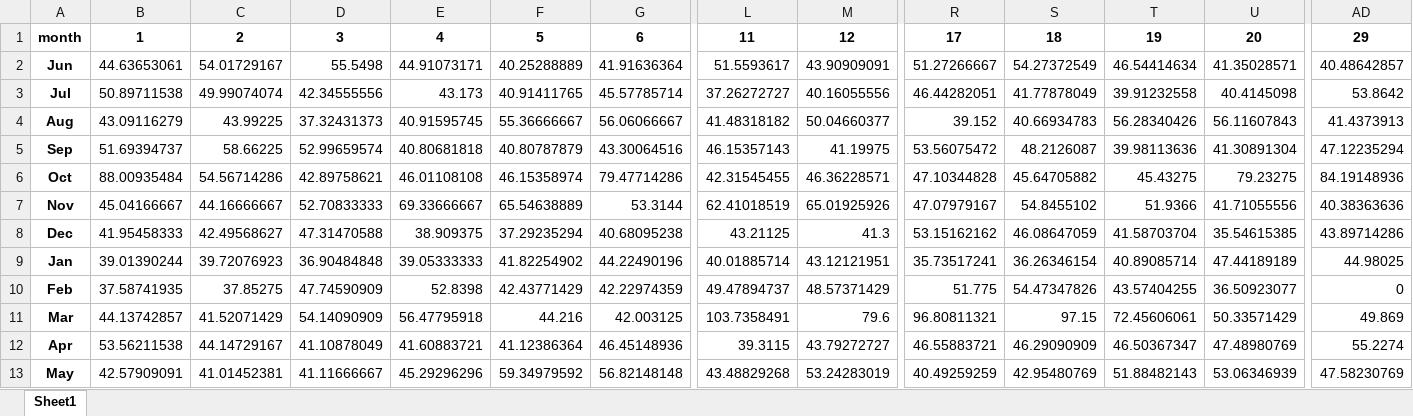
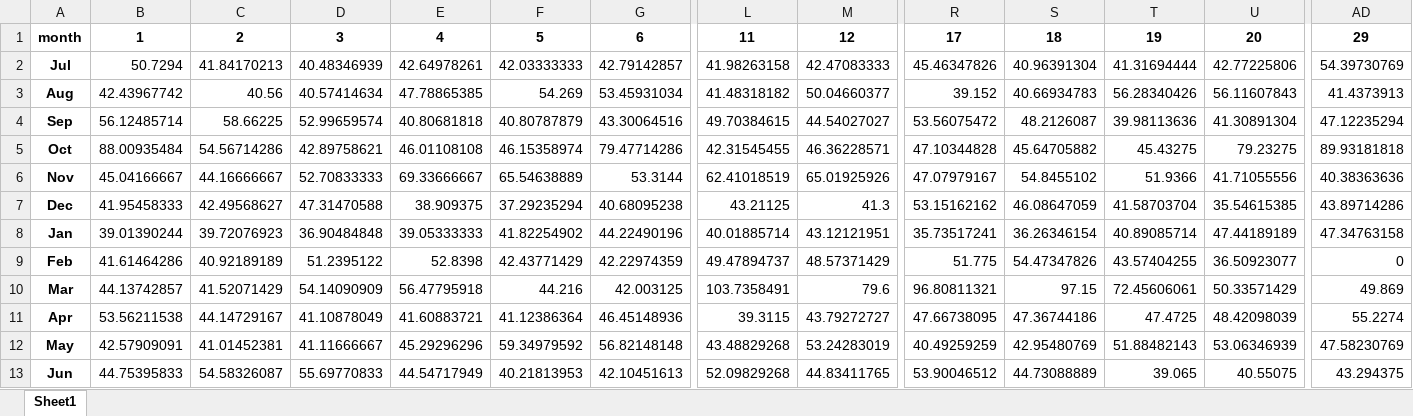
Before and after one commit to Kentroth/FHH-dashboard, an Excel workbook: Output/past_adr.xlsx, sheet Sheet1, drawn as a sheet; only a part is shown, gaps mark what is left out; values as stored, in another font and other column widths than the file's, no borders; removed rows and columns are numbered as before the commit, all else as after; rows hold the shown columns only; the diff covers the shown part only; the diff names each change by its address in the sheet, - before the commit and + after, or states it on an @@ line.

```diff
--- a/Output/past_adr.xlsx (sheet Sheet1)
+++ b/Output/past_adr.xlsx (sheet Sheet1)
-row 2: Jun | 44.63653061 | 54.01729167 | 55.5498 | 44.91073171 | 40.25288889 | 41.91636364 | 51.5593617 | 43.90909091 | 51.27266667 | 54.27372549 | 46.54414634 | 41.35028571 | 40.48642857
-row 3: Jul | 50.89711538 | 49.99074074 | 42.34555556 | 43.173 | 40.91411765 | 45.57785714 | 37.26272727 | 40.16055556 | 46.44282051 | 41.77878049 | 39.91232558 | 40.4145098 | 53.8642
+row 2: Jul | 50.7294 | 41.84170213 | 40.48346939 | 42.64978261 | 42.03333333 | 42.79142857 | 41.98263158 | 42.47083333 | 45.46347826 | 40.96391304 | 41.31694444 | 42.77225806 | 54.39730769
-B3: 43.09116279
+B3: 42.43967742
-C3: 43.99225
+C3: 40.56
-D3: 37.32431373
+D3: 40.57414634
-E3: 40.91595745
+E3: 47.78865385
-F3: 55.36666667
+F3: 54.269
-G3: 56.06066667
+G3: 53.45931034
-B4: 51.69394737
+B4: 56.12485714
-L4: 46.15357143
+L4: 49.70384615
-M4: 41.19975
+M4: 44.54027027
-AD5: 84.19148936
+AD5: 89.93181818
-AD8: 44.98025
+AD8: 47.34763158
-B9: 37.58741935
+B9: 41.61464286
-C9: 37.85275
+C9: 40.92189189
-D9: 47.74590909
+D9: 51.2395122
-R11: 46.55883721
+R11: 47.66738095
-S11: 46.29090909
+S11: 47.36744186
-T11: 46.50367347
+T11: 47.4725
-U11: 47.48980769
+U11: 48.42098039
+row 13: Jun | 44.75395833 | 54.58326087 | 55.69770833 | 44.54717949 | 40.21813953 | 42.10451613 | 52.09829268 | 44.83411765 | 53.90046512 | 44.73088889 | 39.065 | 40.55075 | 43.294375
```
Also changed, not shown: 2 edited cells elsewhere in this sheet, Output/future_adr.xlsx, Output/future_occ.xlsx, 12 other files.
